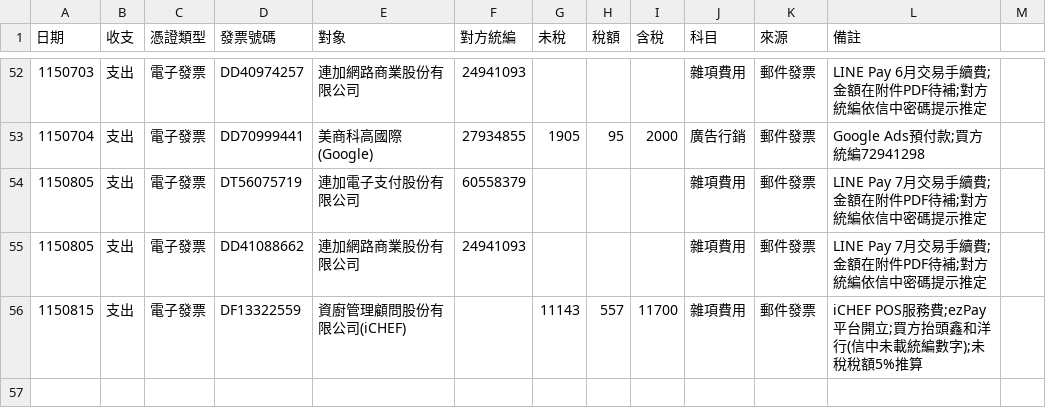
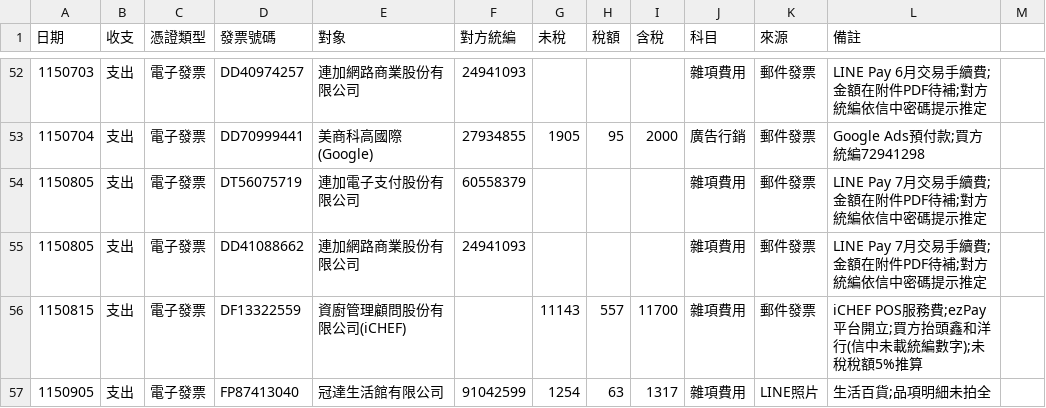
Before and after one commit to onlycoffee99/home-1, a CSV file: 記帳/內帳_總帳.csv, drawn as a sheet; only a part is shown, gaps mark what is left out.

```diff
--- a/記帳/內帳_總帳.csv
+++ b/記帳/內帳_總帳.csv
@@ -56 +56,2 @@
 1150815,支出,電子發票,DF13322559,資廚管理顧問股份有限公司(iCHEF),,11143,557,11700,雜項費用,郵件發票,iCHEF POS服務費;ezPay平台開立;買方抬頭鑫和洋行(信中未載統編數字);未稅稅額5%推算
+1150905,支出,電子發票,FP87413040,冠達生活館有限公司,91042599,1254,63,1317,雜項費用,LINE照片,生活百貨;品項明細未拍全
```
